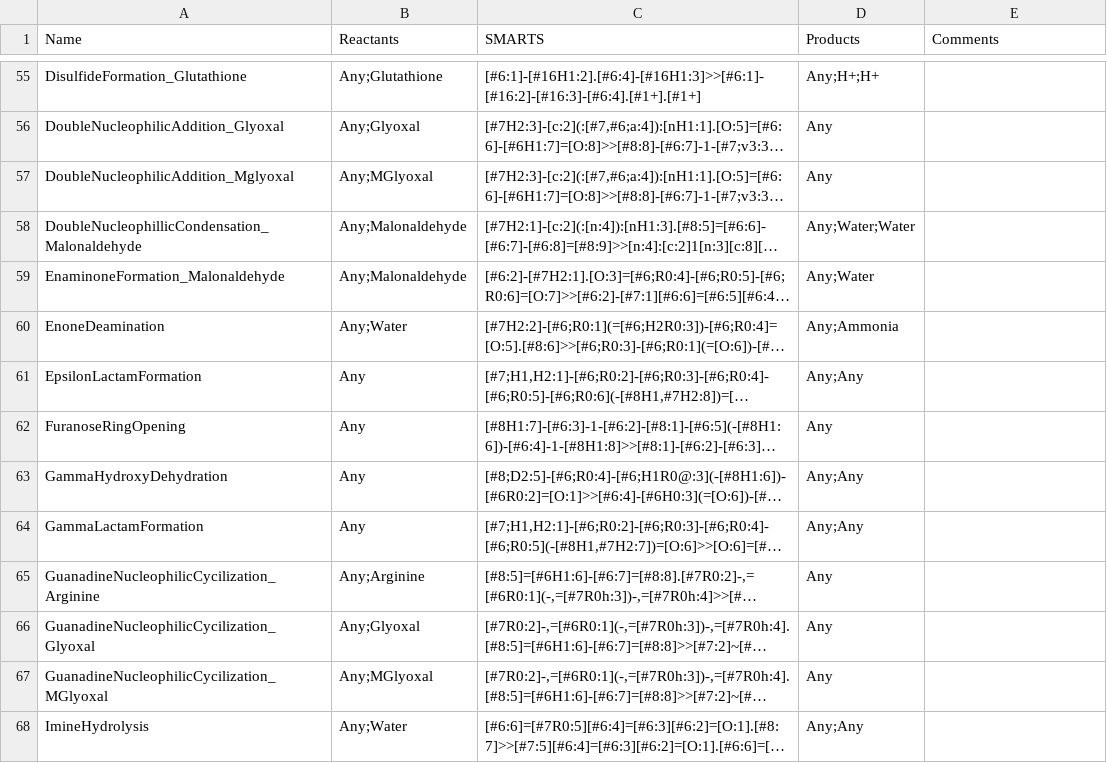
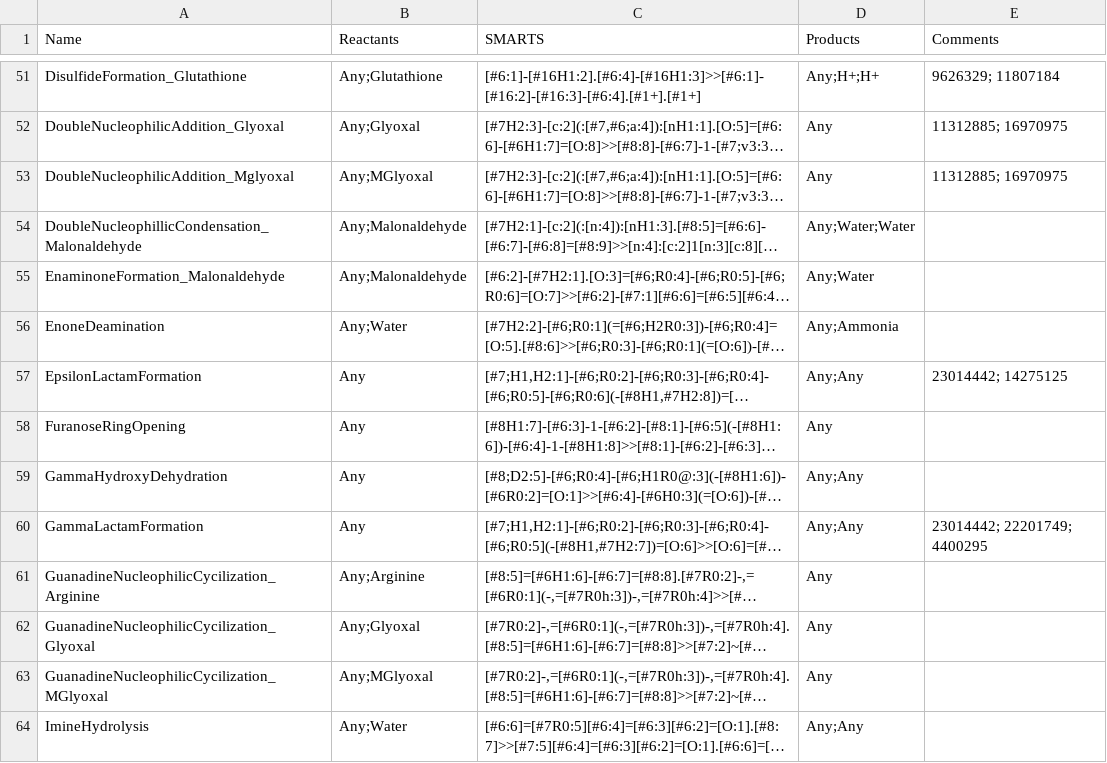
Before and after one commit to tyo-nu/MINE-Database, a TSV file: minedatabase/data/ChemicalDamageOperators.tsv, drawn as a sheet; only a part is shown, gaps mark what is left out; long unchanged cells end in …; addresses are those after the commit; the diff covers the shown part only; the diff names each change by its address in the sheet, - before the commit and + after, or states it on an @@ line.

```diff
--- a/minedatabase/data/ChemicalDamageOperators.tsv
+++ b/minedatabase/data/ChemicalDamageOperators.tsv
-E51 (Comments): (empty)
+E51 (Comments): 9626329; 11807184
-E52:E53 (Comments): (empty)
+E52:E53 (Comments): 11312885; 16970975
-E57 (Comments): (empty)
+E57 (Comments): 23014442; 14275125
-E60 (Comments): (empty)
+E60 (Comments): 23014442; 22201749; 4400295
```
Also changed, not shown: 8 added rows, 6 removed rows and 76 edited cells elsewhere in this file, minedatabase/data/ChemicalDamageCofactors.tsv.
